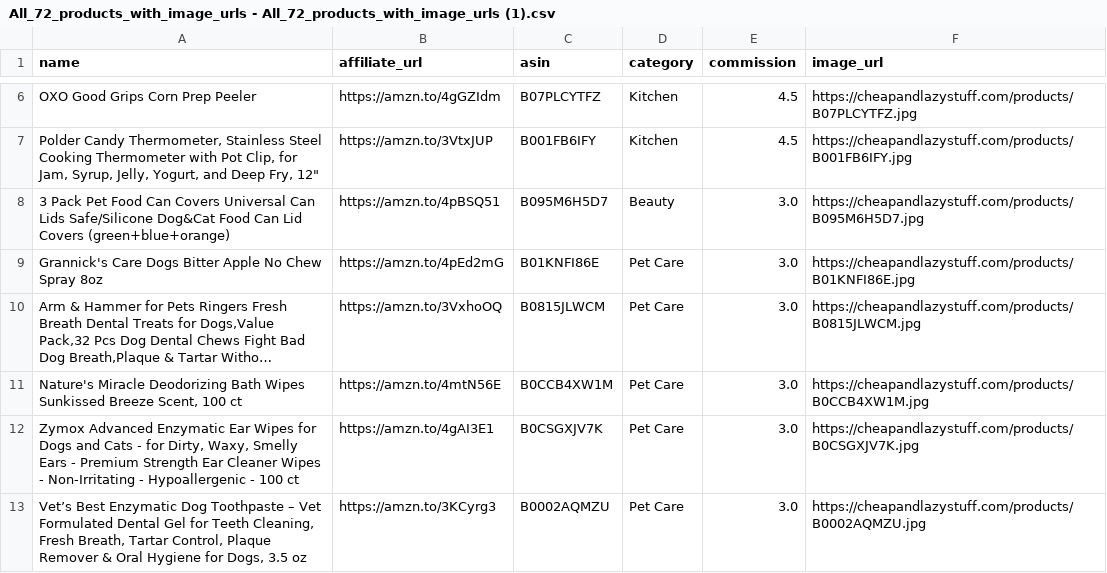
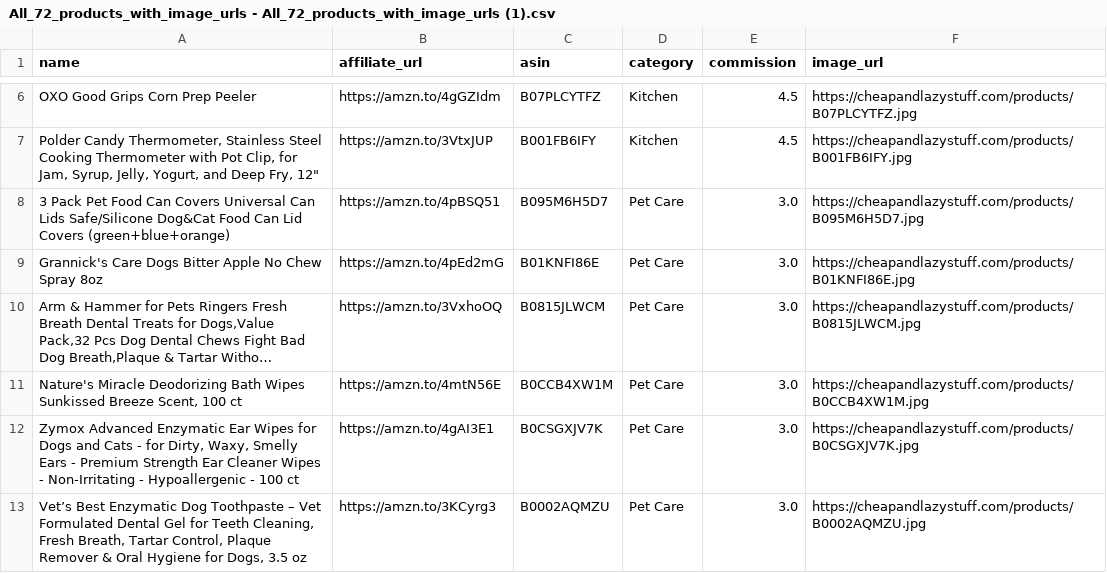
Before and after one commit to cganelli/cheap-lazy-ecommerce, a CSV file: All_72_products_with_image_urls - All_72_products_with_image_urls (1).csv, drawn as a sheet; only a part is shown, gaps mark what is left out; long unchanged cells end in ….

Commit message:
Fix homepage issues: remove admin message, remove Actually Good Cheap Finds, fix product categorization, fix image aspect ratios

```diff
--- a/All_72_products_with_image_urls - All_72_products_with_image_urls (1).csv
+++ b/All_72_products_with_image_urls - All_72_products_with_image_urls (1).csv
@@ -7,3 +7,3 @@ OXO Good Grips Corn Prep Peeler,https://amzn.to/4gGZIdm,B07PLCYTFZ,Kitchen,4.5,h
 "Polder Candy Thermometer, Stainless Steel Cooking Thermometer with Pot Clip, for Jam, Syrup, Jelly, Yogurt, and Deep Fry, 12""",https://amzn.to/3VtxJUP,B001FB6IFY,Kitchen,4.5,https://cheapandlazystuff.com/products/B001FB6IFY.jpg
-3 Pack Pet Food Can Covers Universal Can Lids Safe/Silicone Dog&Cat Food Can Lid Covers (green+blue+orange),https://amzn.to/4pBSQ51,B095M6H5D7,Beauty,3.0,https://cheapandlazystuff.com/products/B095M6H5D7.jpg
+3 Pack Pet Food Can Covers Universal Can Lids Safe/Silicone Dog&Cat Food Can Lid Covers (green+blue+orange),https://amzn.to/4pBSQ51,B095M6H5D7,Pet Care,3.0,https://cheapandlazystuff.com/products/B095M6H5D7.jpg
 Grannick's Care Dogs Bitter Apple No Chew Spray 8oz,https://amzn.to/4pEd2mG,B01KNFI86E,Pet Care,3.0,https://cheapandlazystuff.com/products/B01KNFI86E.jpg
```
Also changed, not shown: 3 other files.
